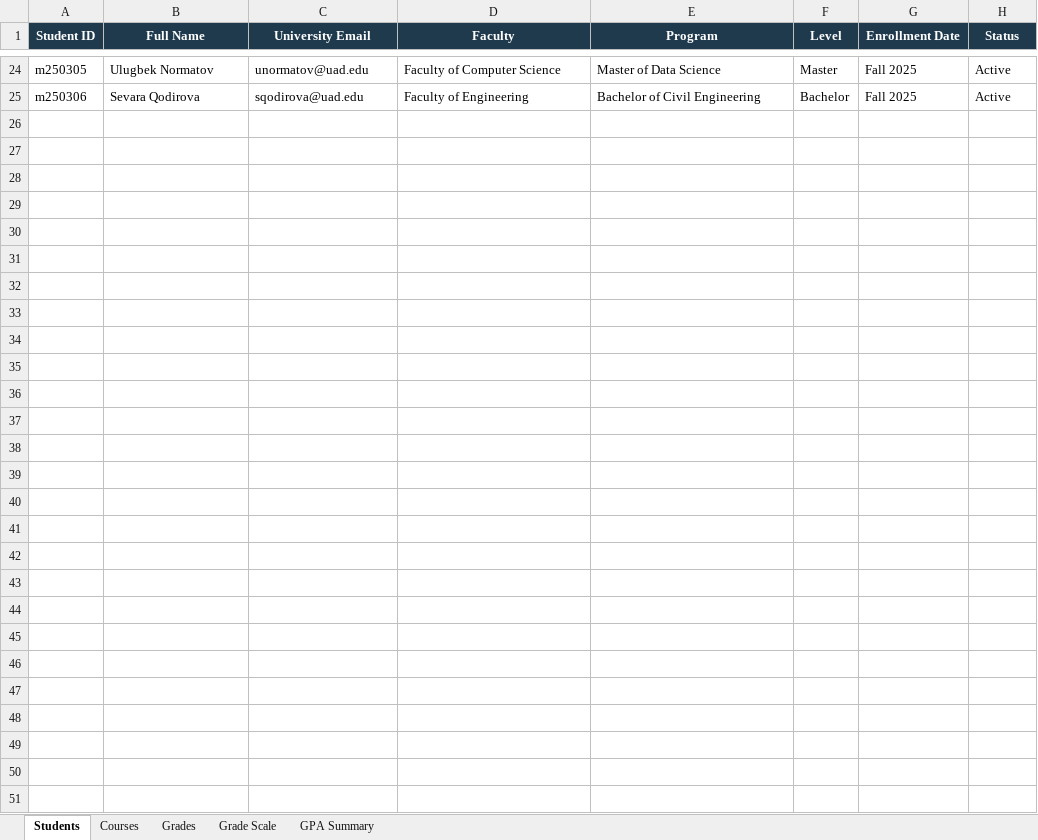
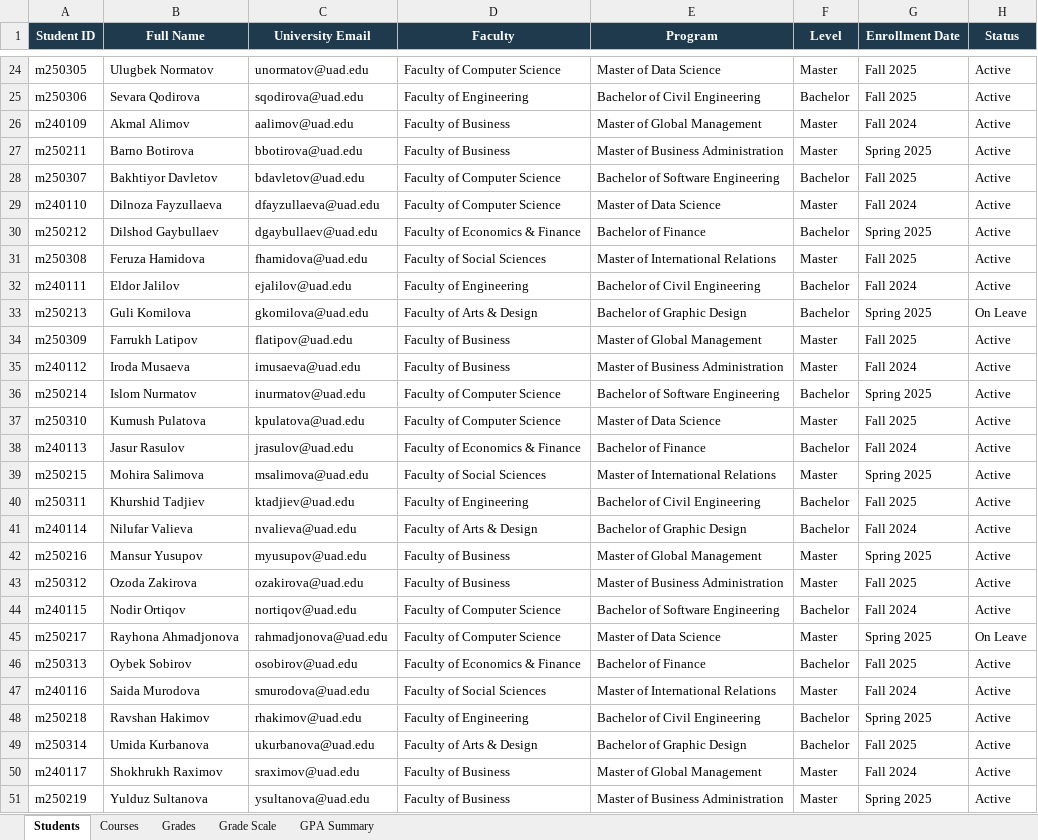
Before and after one commit to gougoweg-wq/shabashov, an Excel workbook: university/university_database.xlsx, sheet Students, drawn as a sheet; only a part is shown, gaps mark what is left out; values as stored, in another font and other column widths than the file's, no borders; the diff names each change by its address in the sheet, - before the commit and + after, or states it on an @@ line.

```diff
--- a/university/university_database.xlsx (sheet Students)
+++ b/university/university_database.xlsx (sheet Students)
+row 26: m240109 | Akmal Alimov | aalimov@uad.edu | Faculty of Business | Master of Global Management | Master | Fall 2024 | Active
+row 27: m250211 | Barno Botirova | bbotirova@uad.edu | Faculty of Business | Master of Business Administration | Master | Spring 2025 | Active
+row 28: m250307 | Bakhtiyor Davletov | bdavletov@uad.edu | Faculty of Computer Science | Bachelor of Software Engineering | Bachelor | Fall 2025 | Active
+row 29: m240110 | Dilnoza Fayzullaeva | dfayzullaeva@uad.edu | Faculty of Computer Science | Master of Data Science | Master | Fall 2024 | Active
+row 30: m250212 | Dilshod Gaybullaev | dgaybullaev@uad.edu | Faculty of Economics & Finance | Bachelor of Finance | Bachelor | Spring 2025 | Active
+row 31: m250308 | Feruza Hamidova | fhamidova@uad.edu | Faculty of Social Sciences | Master of International Relations | Master | Fall 2025 | Active
+row 32: m240111 | Eldor Jalilov | ejalilov@uad.edu | Faculty of Engineering | Bachelor of Civil Engineering | Bachelor | Fall 2024 | Active
+row 33: m250213 | Guli Komilova | gkomilova@uad.edu | Faculty of Arts & Design | Bachelor of Graphic Design | Bachelor | Spring 2025 | On Leave
+row 34: m250309 | Farrukh Latipov | flatipov@uad.edu | Faculty of Business | Master of Global Management | Master | Fall 2025 | Active
+row 35: m240112 | Iroda Musaeva | imusaeva@uad.edu | Faculty of Business | Master of Business Administration | Master | Fall 2024 | Active
+row 36: m250214 | Islom Nurmatov | inurmatov@uad.edu | Faculty of Computer Science | Bachelor of Software Engineering | Bachelor | Spring 2025 | Active
+row 37: m250310 | Kumush Pulatova | kpulatova@uad.edu | Faculty of Computer Science | Master of Data Science | Master | Fall 2025 | Active
+row 38: m240113 | Jasur Rasulov | jrasulov@uad.edu | Faculty of Economics & Finance | Bachelor of Finance | Bachelor | Fall 2024 | Active
+row 39: m250215 | Mohira Salimova | msalimova@uad.edu | Faculty of Social Sciences | Master of International Relations | Master | Spring 2025 | Active
+row 40: m250311 | Khurshid Tadjiev | ktadjiev@uad.edu | Faculty of Engineering | Bachelor of Civil Engineering | Bachelor | Fall 2025 | Active
+row 41: m240114 | Nilufar Valieva | nvalieva@uad.edu | Faculty of Arts & Design | Bachelor of Graphic Design | Bachelor | Fall 2024 | Active
+row 42: m250216 | Mansur Yusupov | myusupov@uad.edu | Faculty of Business | Master of Global Management | Master | Spring 2025 | Active
+row 43: m250312 | Ozoda Zakirova | ozakirova@uad.edu | Faculty of Business | Master of Business Administration | Master | Fall 2025 | Active
+row 44: m240115 | Nodir Ortiqov | nortiqov@uad.edu | Faculty of Computer Science | Bachelor of Software Engineering | Bachelor | Fall 2024 | Active
+row 45: m250217 | Rayhona Ahmadjonova | rahmadjonova@uad.edu | Faculty of Computer Science | Master of Data Science | Master | Spring 2025 | On Leave
+row 46: m250313 | Oybek Sobirov | osobirov@uad.edu | Faculty of Economics & Finance | Bachelor of Finance | Bachelor | Fall 2025 | Active
+row 47: m240116 | Saida Murodova | smurodova@uad.edu | Faculty of Social Sciences | Master of International Relations | Master | Fall 2024 | Active
+row 48: m250218 | Ravshan Hakimov | rhakimov@uad.edu | Faculty of Engineering | Bachelor of Civil Engineering | Bachelor | Spring 2025 | Active
+row 49: m250314 | Umida Kurbanova | ukurbanova@uad.edu | Faculty of Arts & Design | Bachelor of Graphic Design | Bachelor | Fall 2025 | Active
+row 50: m240117 | Shokhrukh Raximov | sraximov@uad.edu | Faculty of Business | Master of Global Management | Master | Fall 2024 | Active
+row 51: m250219 | Yulduz Sultanova | ysultanova@uad.edu | Faculty of Business | Master of Business Administration | Master | Spring 2025 | Active
```
Also changed, not shown: sheet Grades, sheet GPA Summary, 2 other files.
